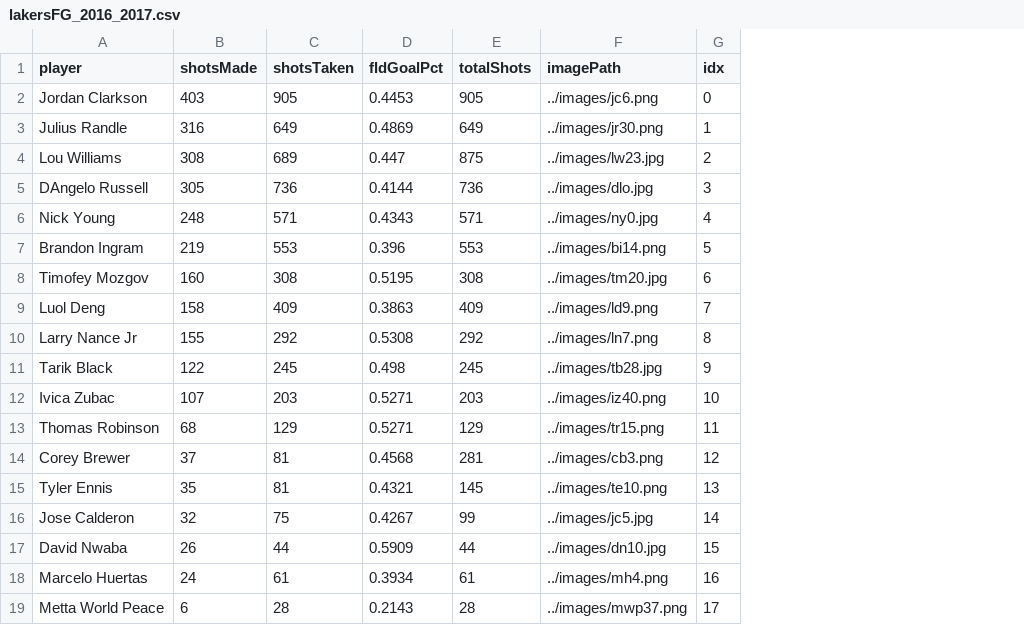
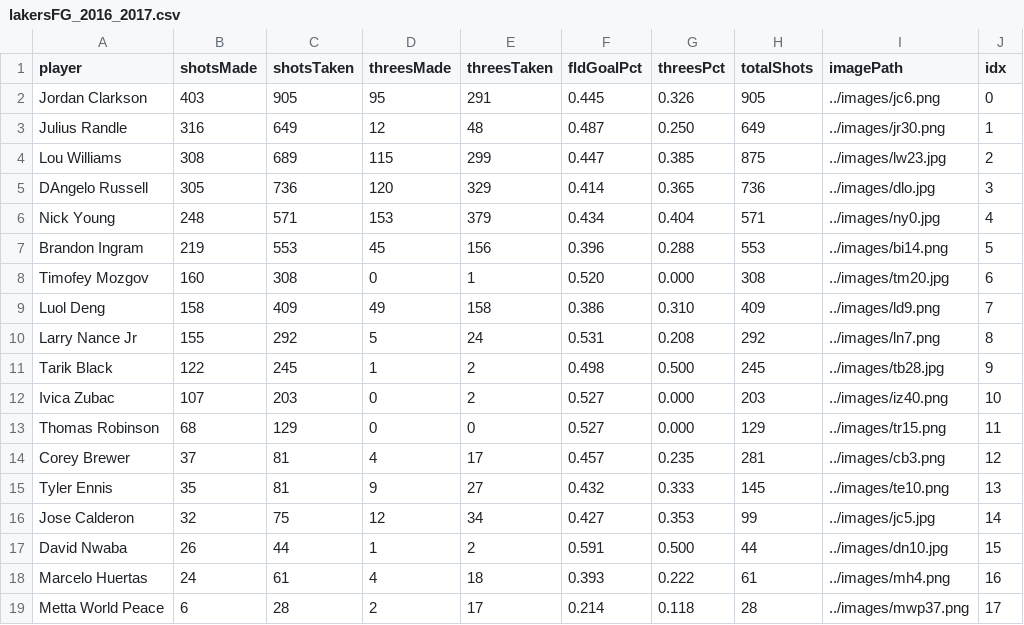
Before and after one commit to w-chun/NBA-Bubble, a CSV file: data/lakersFG_2016_2017.csv, drawn as a sheet; addresses are those after the commit; the diff names each change by its address in the sheet, - before the commit and + after, or states it on an @@ line.

Commit message:
Add player shot info on click

```diff
--- a/data/lakersFG_2016_2017.csv
+++ b/data/lakersFG_2016_2017.csv
+column D (threesMade), rows 2-19: 95 | 12 | 115 | 120 | 153 | 45 | 0 | 49 | 5 | 1 | 0 | 0 | 4 | 9 | 12 | 1 | 4 | 2
+column E (threesTaken), rows 2-19: 291 | 48 | 299 | 329 | 379 | 156 | 1 | 158 | 24 | 2 | 2 | 0 | 17 | 27 | 34 | 2 | 18 | 17
+column G (threesPct), rows 2-19: 0.326 | 0.250 | 0.385 | 0.365 | 0.404 | 0.288 | 0.000 | 0.310 | 0.208 | 0.500 | 0.000 | 0.000 | 0.235 | 0.333 | 0.353 | 0.500 | 0.222 | 0.118
-F2 (fldGoalPct): 0.4453
+F2 (fldGoalPct): 0.445
-F3 (fldGoalPct): 0.4869
+F3 (fldGoalPct): 0.487
-F5 (fldGoalPct): 0.4144
+F5 (fldGoalPct): 0.414
-F6 (fldGoalPct): 0.4343
+F6 (fldGoalPct): 0.434
-F8 (fldGoalPct): 0.5195
+F8 (fldGoalPct): 0.520
-F9 (fldGoalPct): 0.3863
+F9 (fldGoalPct): 0.386
-F10 (fldGoalPct): 0.5308
+F10 (fldGoalPct): 0.531
-F12:F13 (fldGoalPct): 0.5271
+F12:F13 (fldGoalPct): 0.527
-F14 (fldGoalPct): 0.4568
+F14 (fldGoalPct): 0.457
-F15 (fldGoalPct): 0.4321
+F15 (fldGoalPct): 0.432
-F16 (fldGoalPct): 0.4267
+F16 (fldGoalPct): 0.427
-F17 (fldGoalPct): 0.5909
+F17 (fldGoalPct): 0.591
-F18 (fldGoalPct): 0.3934
+F18 (fldGoalPct): 0.393
-F19 (fldGoalPct): 0.2143
+F19 (fldGoalPct): 0.214
```
Also changed, not shown: 3 other files.
